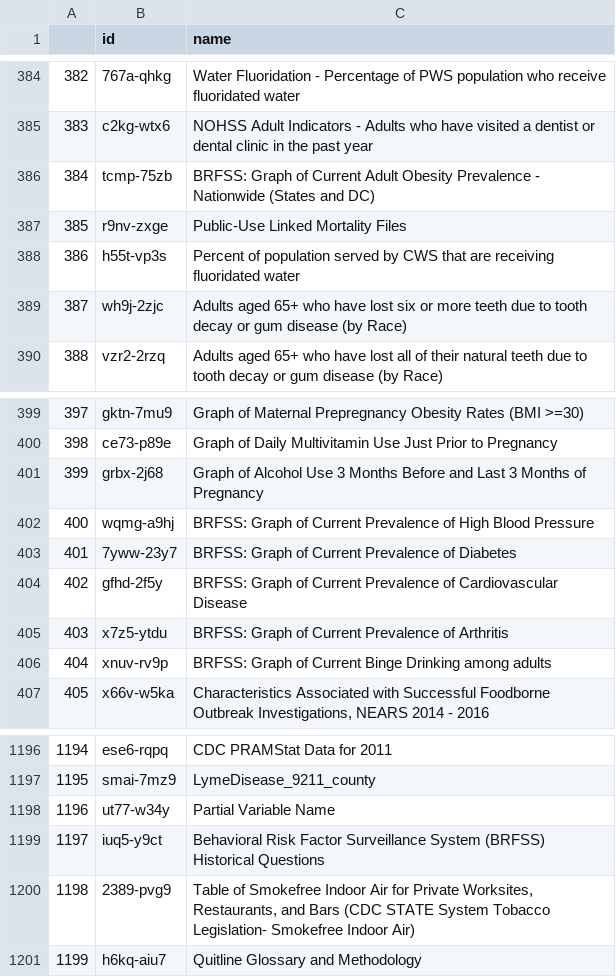
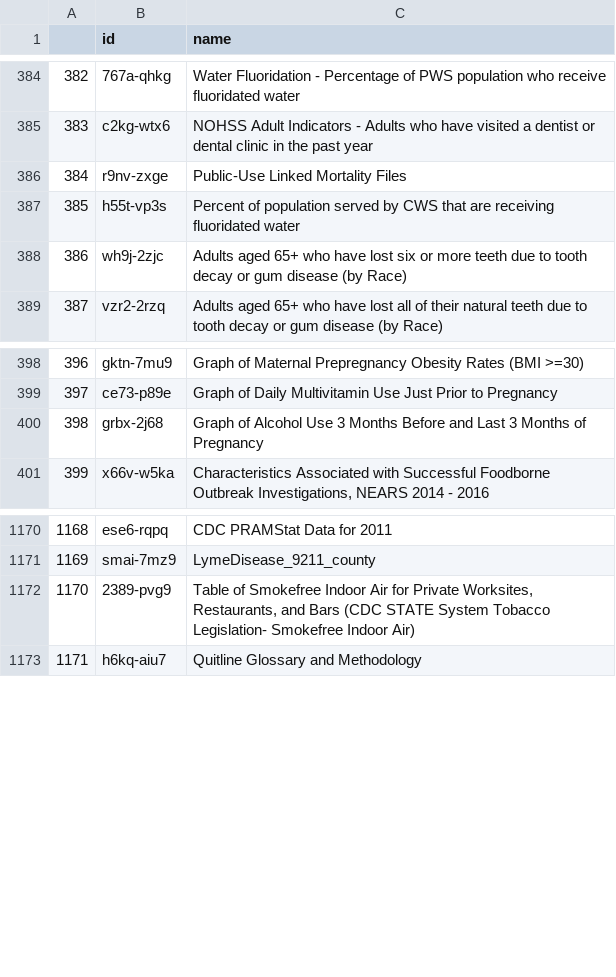
Before and after one commit to jemory/cdc-data-changes, a CSV file: exported_data/cdc-data-names.csv, drawn as a sheet; only a part is shown, gaps mark what is left out; removed rows and columns are numbered as before the commit, all else as after; the diff covers the shown part only; the diff names each change by its address in the sheet, - before the commit and + after, or states it on an @@ line.

```diff
--- a/exported_data/cdc-data-names.csv
+++ b/exported_data/cdc-data-names.csv
-row 386: 384 | tcmp-75zb | BRFSS: Graph of Current Adult Obesity Prevalence - Nationwide (States and DC)
@@ column A renumbered from row 386 down @@
-row 402: 400 | wqmg-a9hj | BRFSS: Graph of Current Prevalence of High Blood Pressure
-row 403: 401 | 7yww-23y7 | BRFSS: Graph of Current Prevalence of Diabetes
-row 404: 402 | gfhd-2f5y | BRFSS: Graph of Current Prevalence of Cardiovascular Disease
-row 405: 403 | x7z5-ytdu | BRFSS: Graph of Current Prevalence of Arthritis
-row 406: 404 | xnuv-rv9p | BRFSS: Graph of Current Binge Drinking among adults
-row 1198: 1196 | ut77-w34y | Partial Variable Name
-row 1199: 1197 | iuq5-y9ct | Behavioral Risk Factor Surveillance System (BRFSS) Historical Questions
```
Also changed, not shown: 20 removed rows elsewhere in this file, 2 other files.
